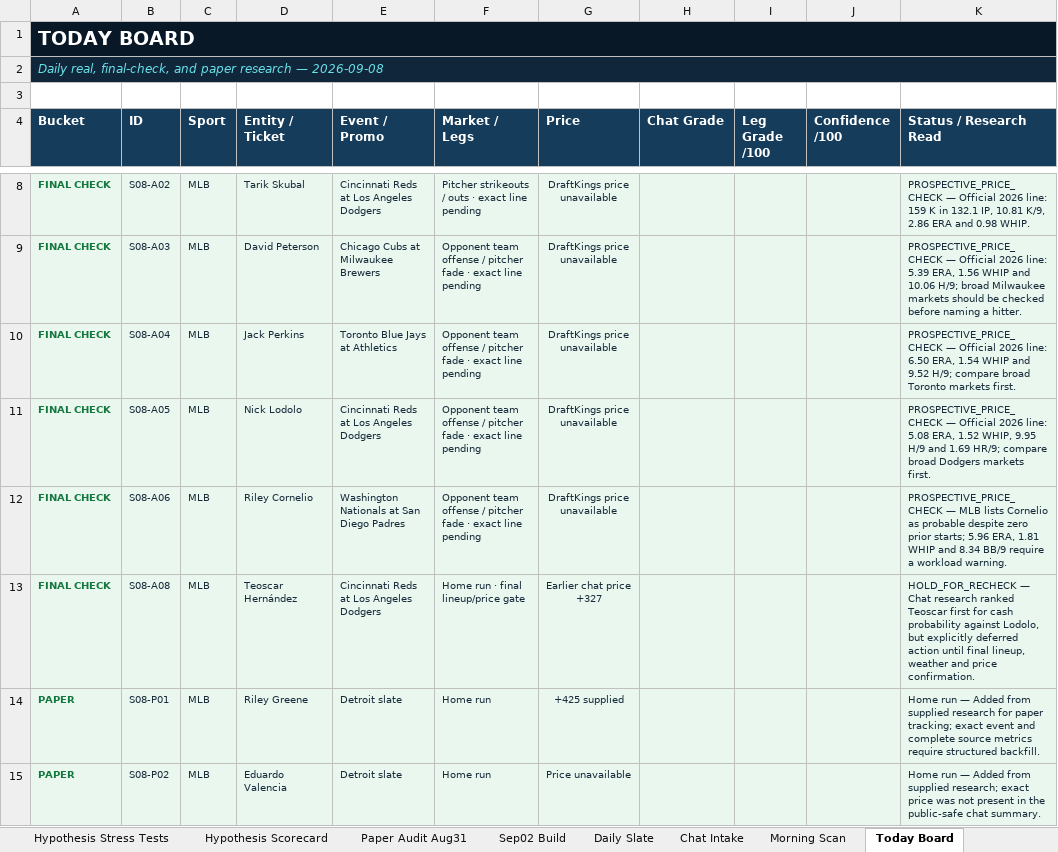
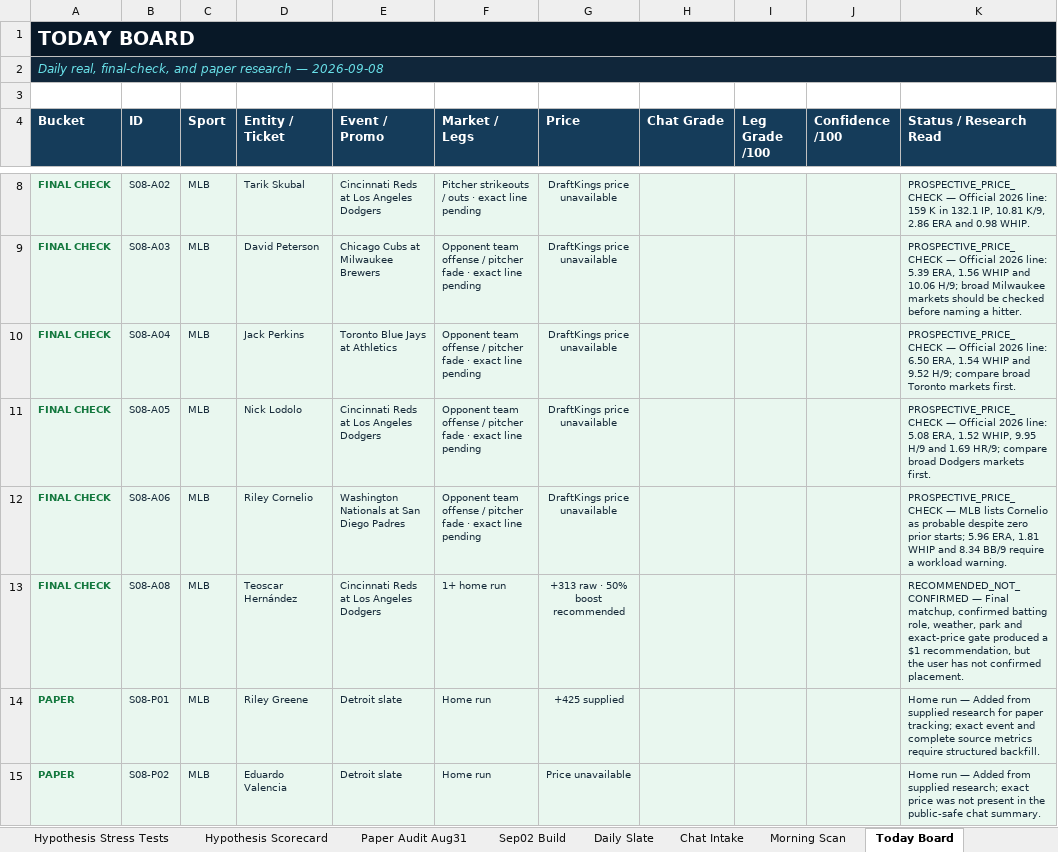
Before and after one commit to KevinKato27/SportsBetting, an Excel workbook: data/imports/sports_betting_backtest_tracker_v0_45.xlsx, sheet Today Board, drawn as a sheet; only a part is shown, gaps mark what is left out; values as stored, in another font and other column widths than the file's, no borders; the diff names each change by its address in the sheet, - before the commit and + after, or states it on an @@ line.

Commit message:
data: record Teoscar HR recommendation

```diff
--- a/data/imports/sports_betting_backtest_tracker_v0_45.xlsx (sheet Today Board)
+++ b/data/imports/sports_betting_backtest_tracker_v0_45.xlsx (sheet Today Board)
-F13 (Market / Legs): Home run · final lineup/price gate
+F13 (Market / Legs): 1+ home run
-G13 (Price): Earlier chat price +327
+G13 (Price): +313 raw · 50% boost recommended
-K13 (Status / Research Read): HOLD_FOR_RECHECK — Chat research ranked Teoscar first for cash probability against Lodolo, but explicitly deferred action until final lineup, weather and price confirmation.
+K13 (Status / Research Read): RECOMMENDED_NOT_CONFIRMED — Final matchup, confirmed batting role, weather, park and exact-price gate produced a $1 recommendation, but the user has not confirmed placement.
```
Also changed, not shown: sheet Chat Intake, charts or pictures, 4 other files.
